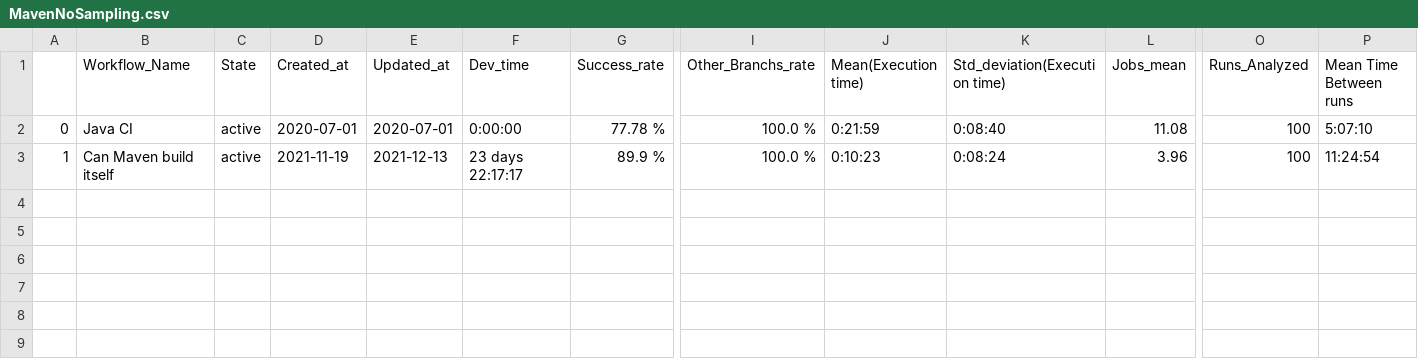
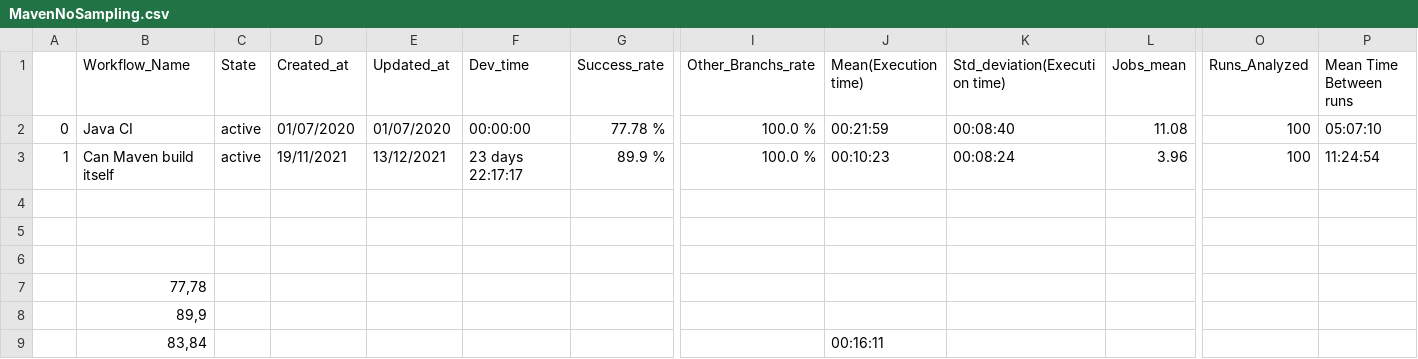
Before and after one commit to GeovaniR/CI-Scavenger, a CSV file: Repos Analysis/SBES - Exemples/NoSampling/MavenNoSampling.csv, drawn as a sheet; only a part is shown, gaps mark what is left out; rows hold the shown columns only; the diff names each change by its address in the sheet, - before the commit and + after, or states it on an @@ line.

```diff
--- a/Repos Analysis/SBES - Exemples/NoSampling/MavenNoSampling.csv
+++ b/Repos Analysis/SBES - Exemples/NoSampling/MavenNoSampling.csv
-D2 (Created_at): 2020-07-01
+D2 (Created_at): 01/07/2020
-E2 (Updated_at): 2020-07-01
+E2 (Updated_at): 01/07/2020
-F2 (Dev_time): 0:00:00
+F2 (Dev_time): 00:00:00
-J2 (Mean(Execution time)): 0:21:59
+J2 (Mean(Execution time)): 00:21:59
-K2 (Std_deviation(Execution time)): 0:08:40
+K2 (Std_deviation(Execution time)): 00:08:40
-P2 (Mean Time Between runs): 5:07:10
+P2 (Mean Time Between runs): 05:07:10
-D3 (Created_at): 2021-11-19
+D3 (Created_at): 19/11/2021
-E3 (Updated_at): 2021-12-13
+E3 (Updated_at): 13/12/2021
-J3 (Mean(Execution time)): 0:10:23
+J3 (Mean(Execution time)): 00:10:23
-K3 (Std_deviation(Execution time)): 0:08:24
+K3 (Std_deviation(Execution time)): 00:08:24
+row 4: (empty)
+row 5: (empty)
+row 6: (empty)
+row 7:  | 77,78
+row 8:  | 89,9
+row 9:  | 83,84 |  |  |  |  |  |  | 00:16:11
```
Also changed, not shown: Repos Analysis/SBES - Exemples/NoSampling/DjangoNoSampling.csv, Repos Analysis/SBES - Exemples/Sampling/DjangoSampling.csv, 4 other files.
